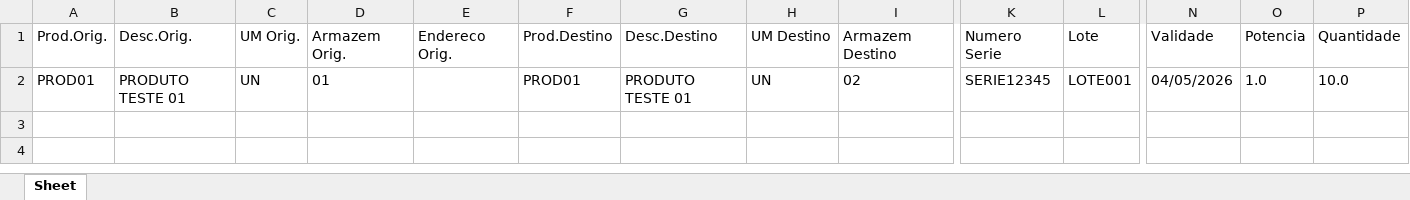
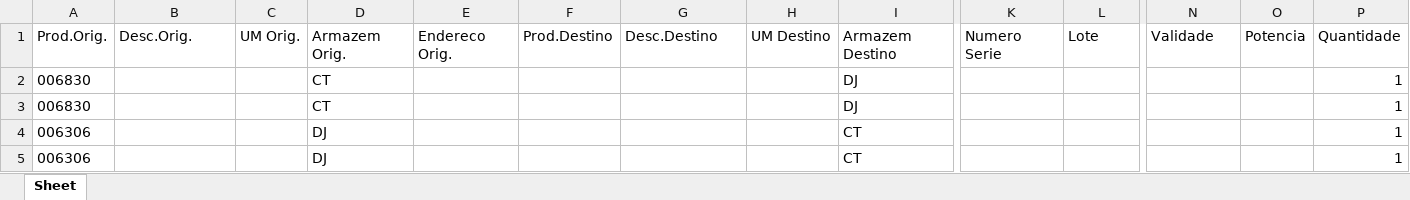
Before and after one commit to Ludsonfrancisco/robo_totvs, an Excel workbook: referencias/trans_mult.xlsx, sheet Sheet, drawn as a sheet; only a part is shown, gaps mark what is left out; values as stored, in another font and other column widths than the file's, no borders; removed rows and columns are numbered as before the commit, all else as after; rows hold the shown columns only; the diff names each change by its address in the sheet, - before the commit and + after, or states it on an @@ line.

```diff
--- a/referencias/trans_mult.xlsx (sheet Sheet)
+++ b/referencias/trans_mult.xlsx (sheet Sheet)
-row 2: PROD01 | PRODUTO TESTE 01 | UN | 01 |  | PROD01 | PRODUTO TESTE 01 | UN | 02 | SERIE12345 | LOTE001 | 04/05/2026 | 1.0 | 10.0
+row 2: 006830 |  |  | CT |  |  |  |  | DJ |  |  |  |  | 1
+row 3: 006830 |  |  | CT |  |  |  |  | DJ |  |  |  |  | 1
+row 4: 006306 |  |  | DJ |  |  |  |  | CT |  |  |  |  | 1
+row 5: 006306 |  |  | DJ |  |  |  |  | CT |  |  |  |  | 1
```
Also changed, not shown: 13 other files.
